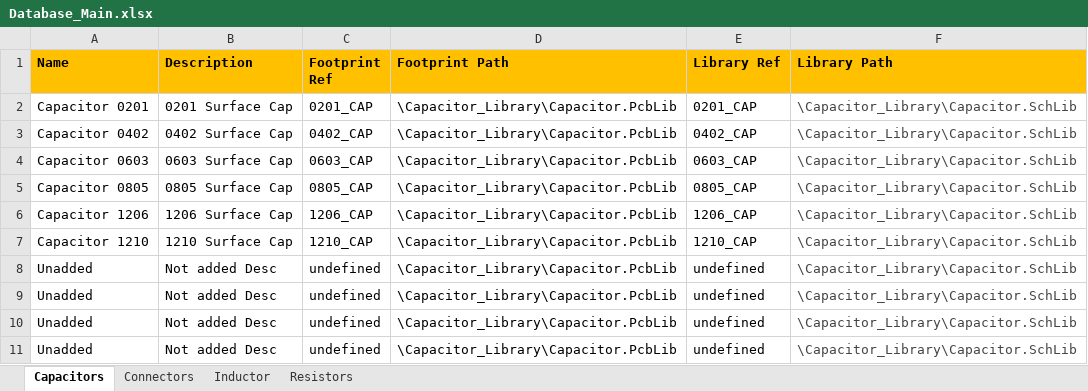
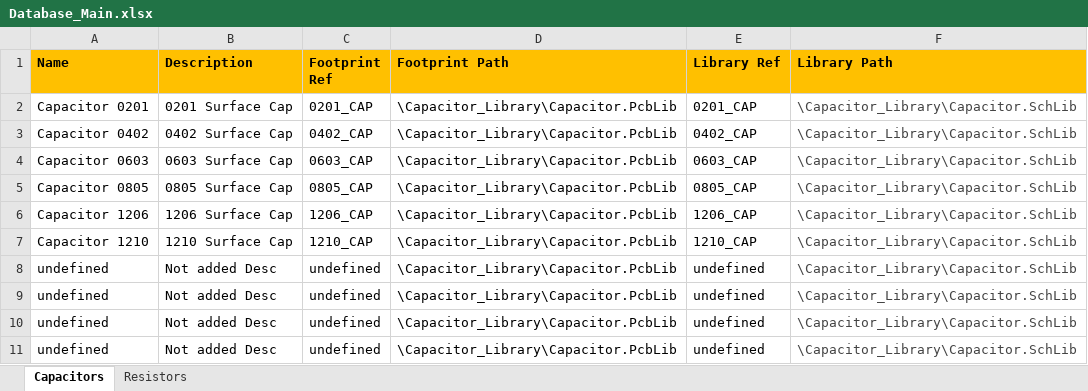
Before and after one commit to SergenX/My_Library, an Excel workbook: Database_Main.xlsx, sheet Capacitors, drawn as a sheet; values as stored, in another font and other column widths than the file's, no borders; the diff names each change by its address in the sheet, - before the commit and + after, or states it on an @@ line.

```diff
--- a/Database_Main.xlsx (sheet Capacitors)
+++ b/Database_Main.xlsx (sheet Capacitors)
-sheet tab: Connectors
-sheet tab: Inductor
-A8:A11 (Name): Unadded
+A8:A11 (Name): undefined
```
Also changed, not shown: sheet Resistors, 10 other files.
